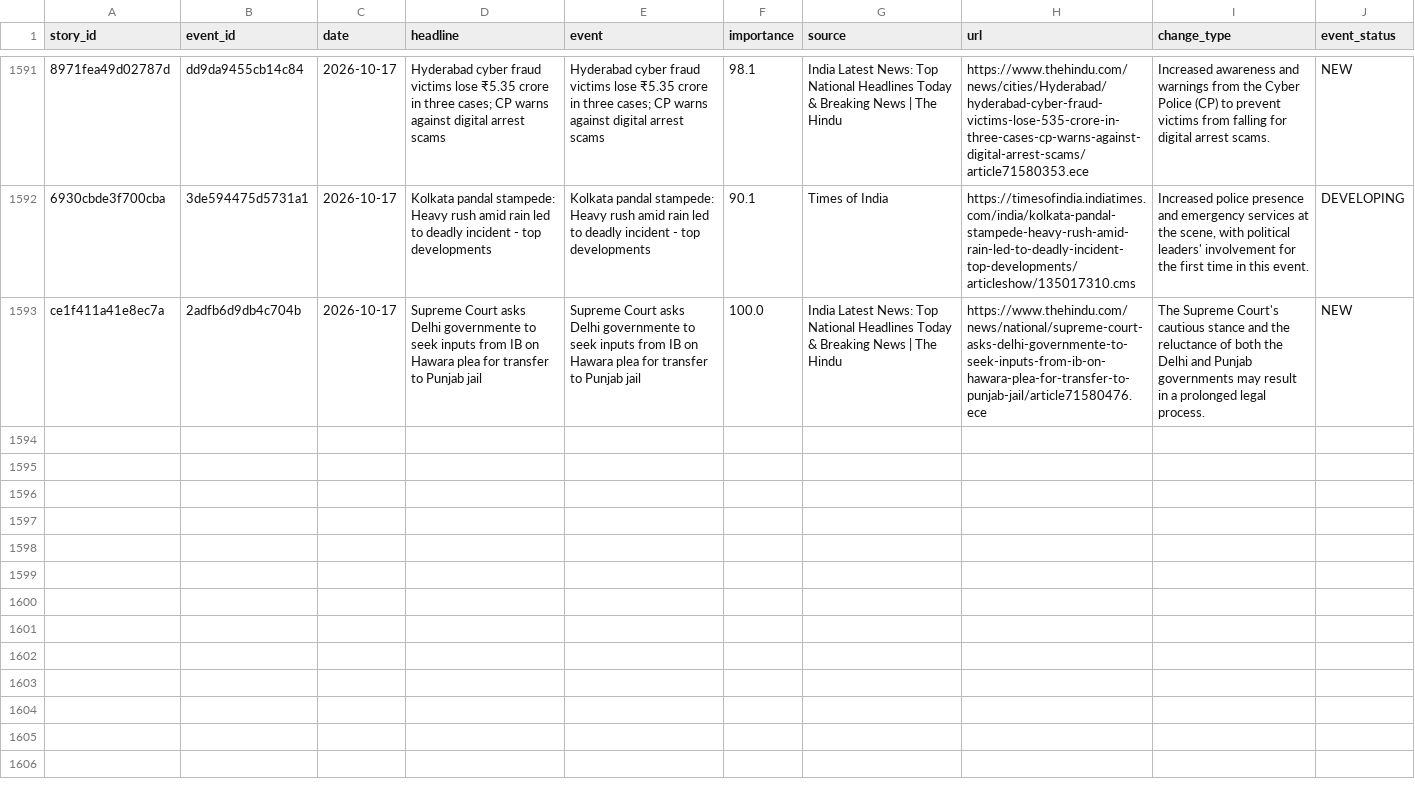
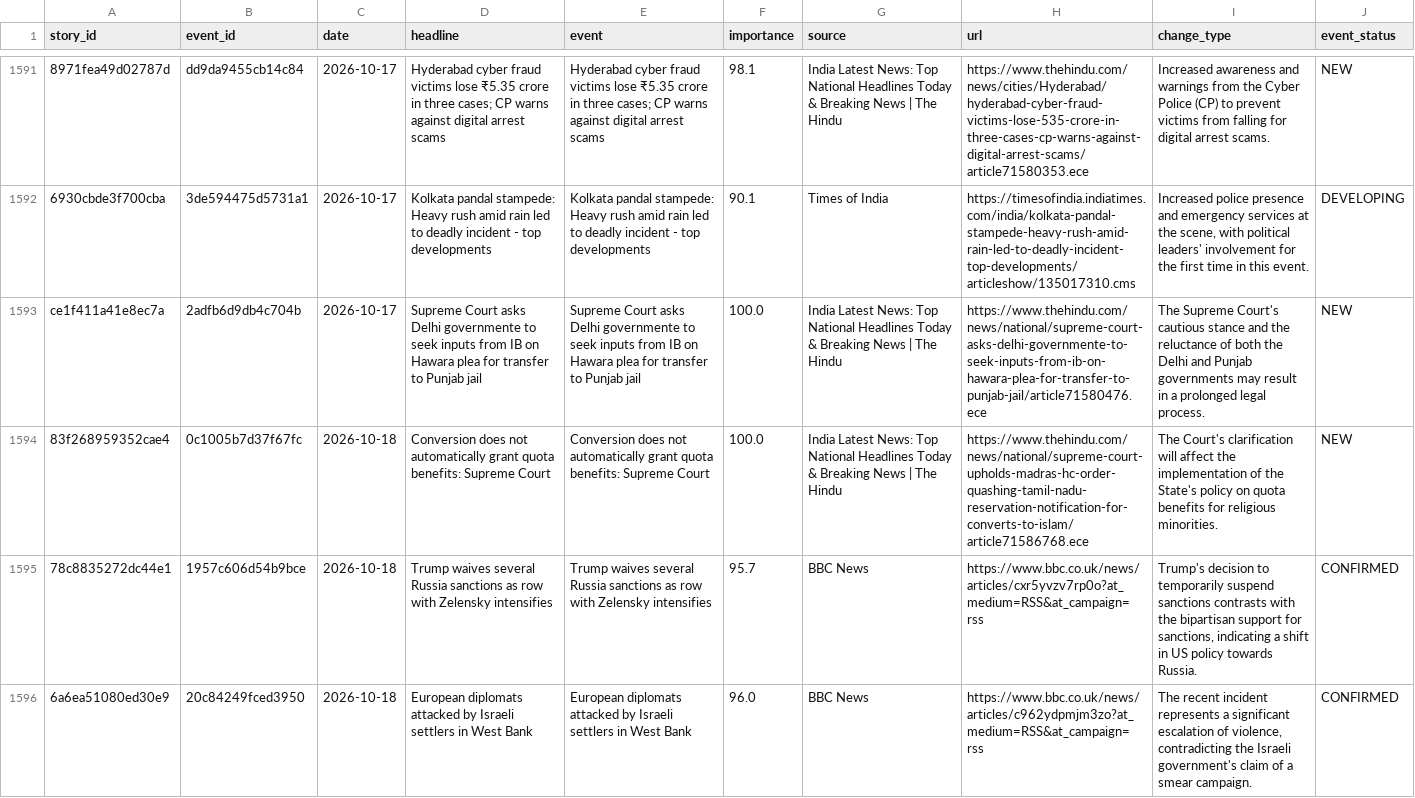
Before and after one commit to vishwasgarg5/news-knowledge-bot, a CSV file: data/story_timeline.csv, drawn as a sheet; only a part is shown, gaps mark what is left out; the diff covers the shown part only; the diff names each change by its address in the sheet, - before the commit and + after, or states it on an @@ line.

```diff
--- a/data/story_timeline.csv
+++ b/data/story_timeline.csv
+row 1594: 83f268959352cae4 | 0c1005b7d37f67fc | 2026-10-18 | Conversion does not automatically grant quota benefits: Supreme Court | Conversion does not automatically grant quota benefits: Supreme Court | 100.0 | India Latest News: Top National Headlines Today & Breaking News | The Hindu | https://www.thehindu.com/news/national/supreme-court-upholds-madras-hc-order-quashing-tamil-nadu-reservation-notification-for-converts-to-islam/article71586768.ece | The Court's clarification will affect the implementation of the State's policy on quota benefits for religious minorities. | NEW
+row 1595: 78c8835272dc44e1 | 1957c606d54b9bce | 2026-10-18 | Trump waives several Russia sanctions as row with Zelensky intensifies | Trump waives several Russia sanctions as row with Zelensky intensifies | 95.7 | BBC News | https://www.bbc.co.uk/news/articles/cxr5yvzv7rp0o?at_medium=RSS&at_campaign=rss | Trump's decision to temporarily suspend sanctions contrasts with the bipartisan support for sanctions, indicating a shift in US policy towards Russia. | CONFIRMED
+row 1596: 6a6ea51080ed30e9 | 20c84249fced3950 | 2026-10-18 | European diplomats attacked by Israeli settlers in West Bank | European diplomats attacked by Israeli settlers in West Bank | 96.0 | BBC News | https://www.bbc.co.uk/news/articles/c962ydpmjm3zo?at_medium=RSS&at_campaign=rss | The recent incident represents a significant escalation of violence, contradicting the Israeli government's claim of a smear campaign. | CONFIRMED
```
Also changed, not shown: 3 added rows elsewhere in this file, data/entity_memory.csv, data/event_memory.csv, 10 other files.
